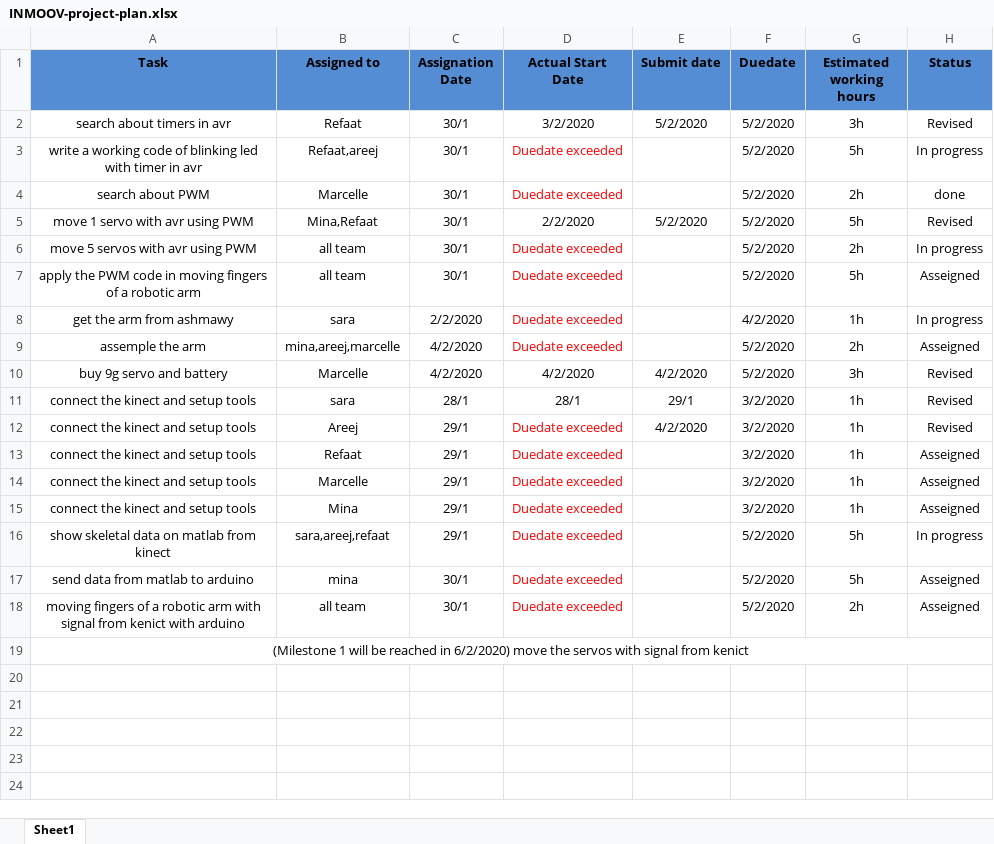
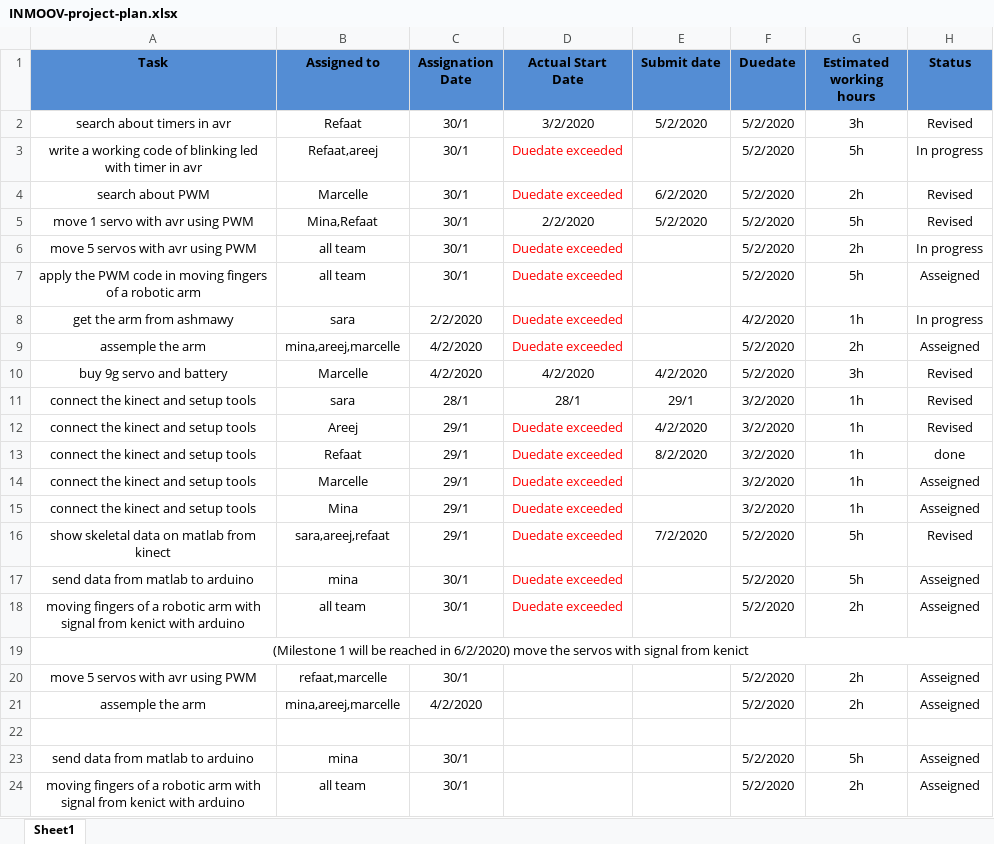
Before and after one commit to sarah-abdelrahman/INMOOV_project, an Excel workbook: Project Plan/INMOOV-project-plan.xlsx, sheet Sheet1, drawn as a sheet; values as stored, in another font and other column widths than the file's, no borders; the diff names each change by its address in the sheet, - before the commit and + after, or states it on an @@ line.

Commit message:
add new matlab script

```diff
--- a/Project Plan/INMOOV-project-plan.xlsx (sheet Sheet1)
+++ b/Project Plan/INMOOV-project-plan.xlsx (sheet Sheet1)
-E4 (Submit date): (empty)
+E4 (Submit date): 6/2/2020
-H4 (Status): done
+H4 (Status): Revised
-E13 (Submit date): (empty)
+E13 (Submit date): 8/2/2020
-H13 (Status): Asseigned
+H13 (Status): done
-E16 (Submit date): (empty)
+E16 (Submit date): 7/2/2020
-H16 (Status): In progress
+H16 (Status): Revised
+row 20: move 5 servos with avr using PWM | refaat,marcelle | 30/1 |  |  | 5/2/2020 | 2h | Asseigned
+row 21: assemple the arm | mina,areej,marcelle | 4/2/2020 |  |  | 5/2/2020 | 2h | Asseigned
+row 22: (empty)
+row 23: send data from matlab to arduino | mina | 30/1 |  |  | 5/2/2020 | 5h | Asseigned
+row 24: moving fingers of a robotic arm with signal from kenict with arduino | all team | 30/1 |  |  | 5/2/2020 | 2h | Asseigned
```
Also changed, not shown: 2 other files.
